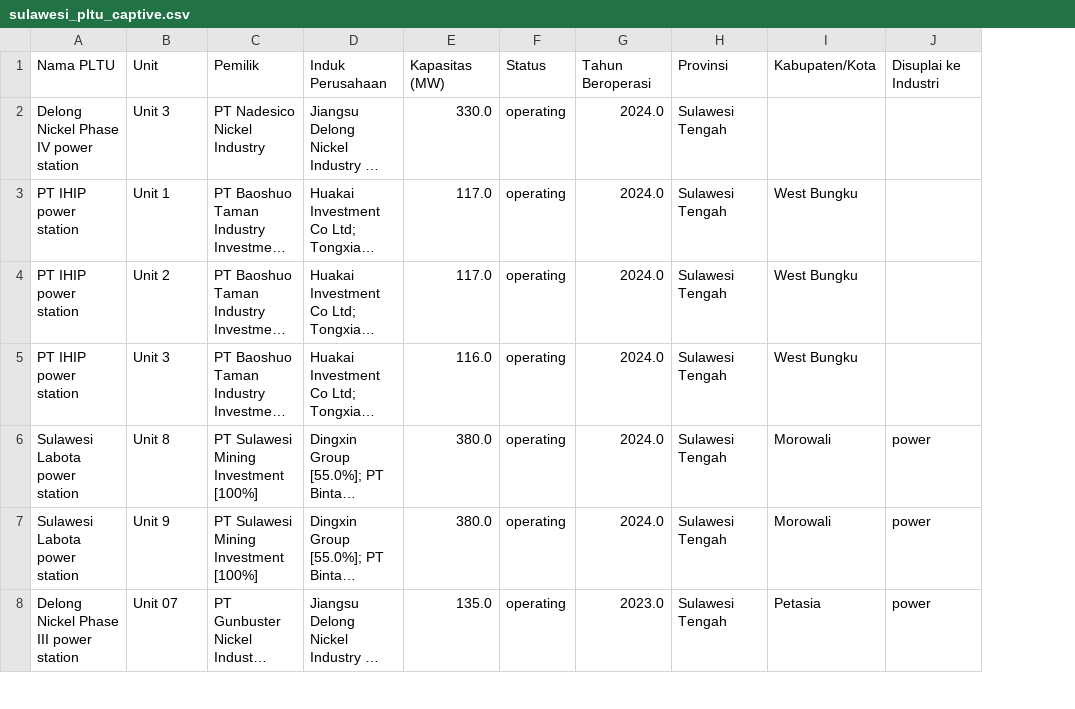
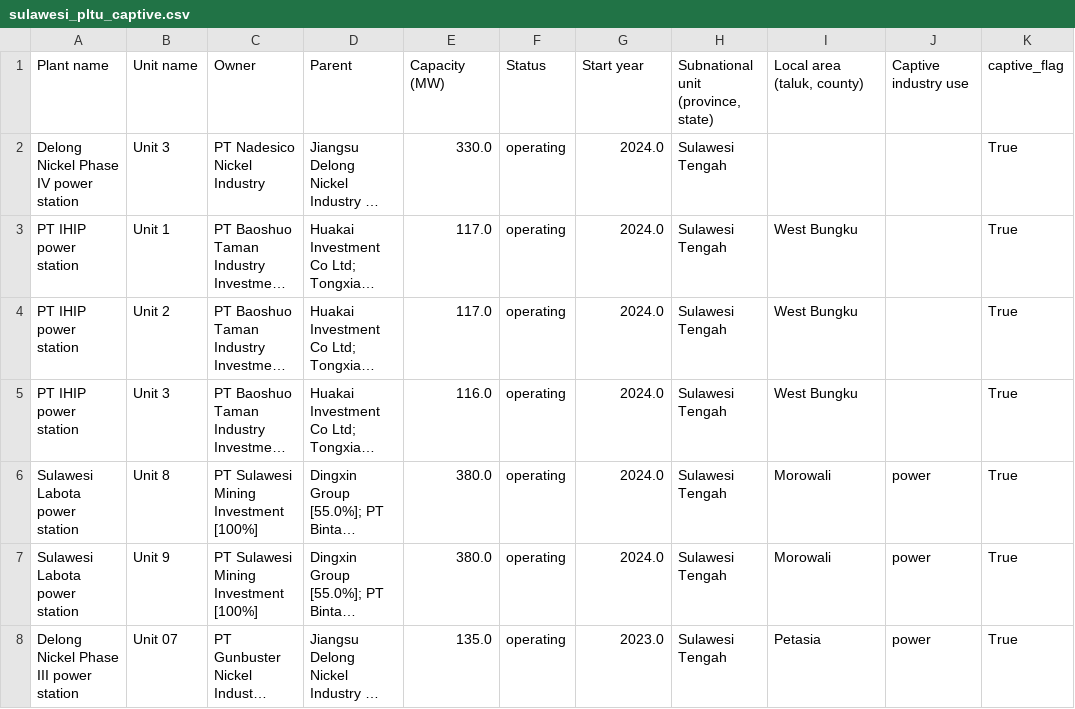
Before and after one commit to HenryAi-SIBERMU/ECC, a CSV file: data/processed/sulawesi_pltu_captive.csv, drawn as a sheet; only a part is shown; long unchanged cells end in …; removed rows and columns are numbered as before the commit, all else as after; the diff names each change by its address in the sheet, - before the commit and + after, or states it on an @@ line.

Commit message:
fix(data): restore original PLTU column names to resolve KeyError across pages
This commit modifies the PLTU extraction script to retain original GEM column names (Capacity (MW), Subnational unit, Start year) and re-adds the captive_flag column. This resolves the KeyError issues that broke the Dashboard on Pages 1, 2, and 6. Also updates Page 7 to align with these column names.

```diff
--- a/data/processed/sulawesi_pltu_captive.csv
+++ b/data/processed/sulawesi_pltu_captive.csv
+column K, rows 2-8: all True
-row 1: Nama PLTU | Unit | Pemilik | Induk Perusahaan | Kapasitas (MW) | Status | Tahun Beroperasi | Provinsi | Kabupaten/Kota | Disuplai ke Industri
+row 1: Plant name | Unit name | Owner | Parent | Capacity (MW) | Status | Start year | Subnational unit (province, state) | Local area (taluk, county) | Captive industry use | captive_flag
```
Also changed, not shown: 2 other files.
